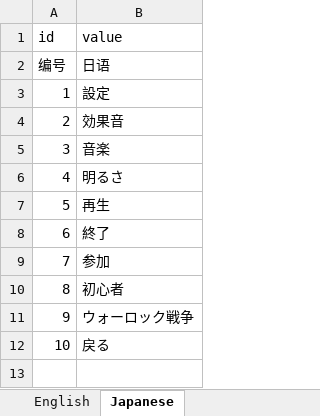
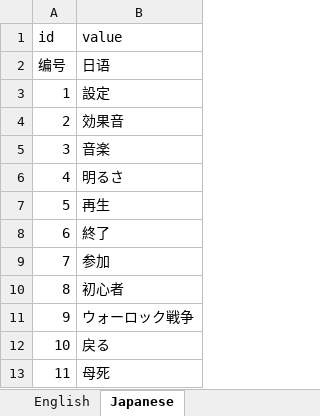
Before and after one commit to DrunkUnderstanding/WarOfWLKs, an Excel workbook: WarOfWLKs/Assets/Tools/ReadExcel/Config/Excel/Localization.xlsx, sheet Japanese, drawn as a sheet; values as stored, in another font and other column widths than the file's, no borders; the diff names each change by its address in the sheet, - before the commit and + after, or states it on an @@ line.

```diff
--- a/WarOfWLKs/Assets/Tools/ReadExcel/Config/Excel/Localization.xlsx (sheet Japanese)
+++ b/WarOfWLKs/Assets/Tools/ReadExcel/Config/Excel/Localization.xlsx (sheet Japanese)
+row 13: 11 | 母死
```
Also changed, not shown: sheet ChineseSimplified, sheet English, 20 other files.
